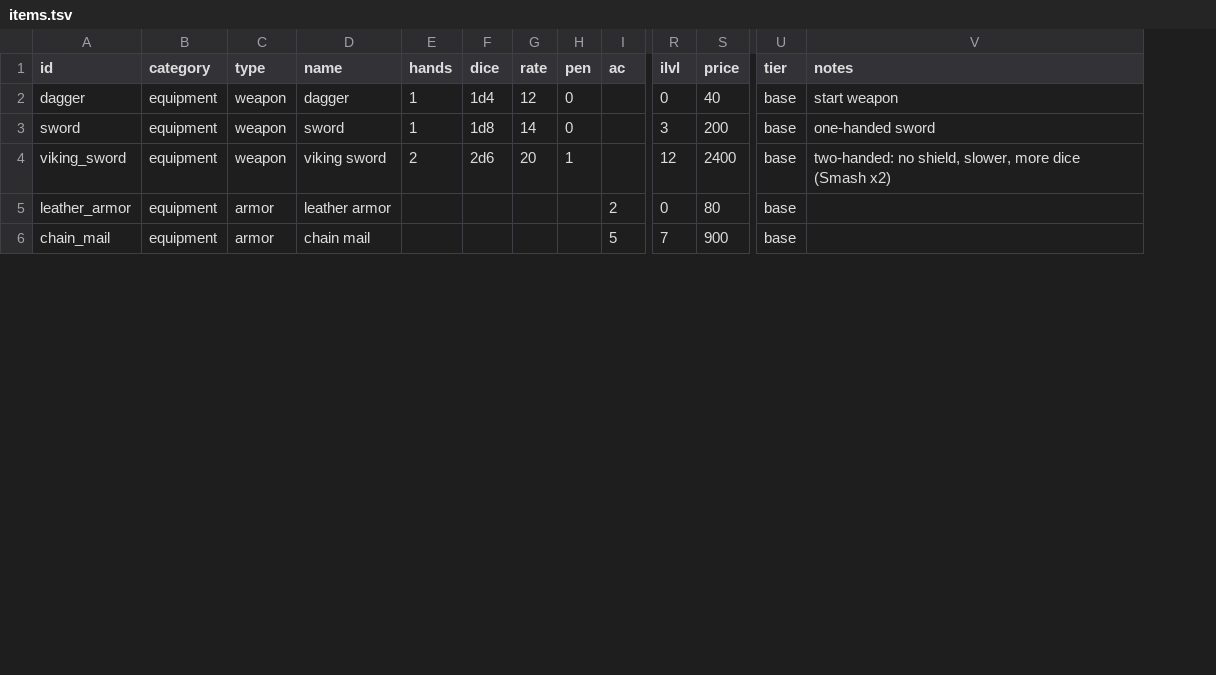
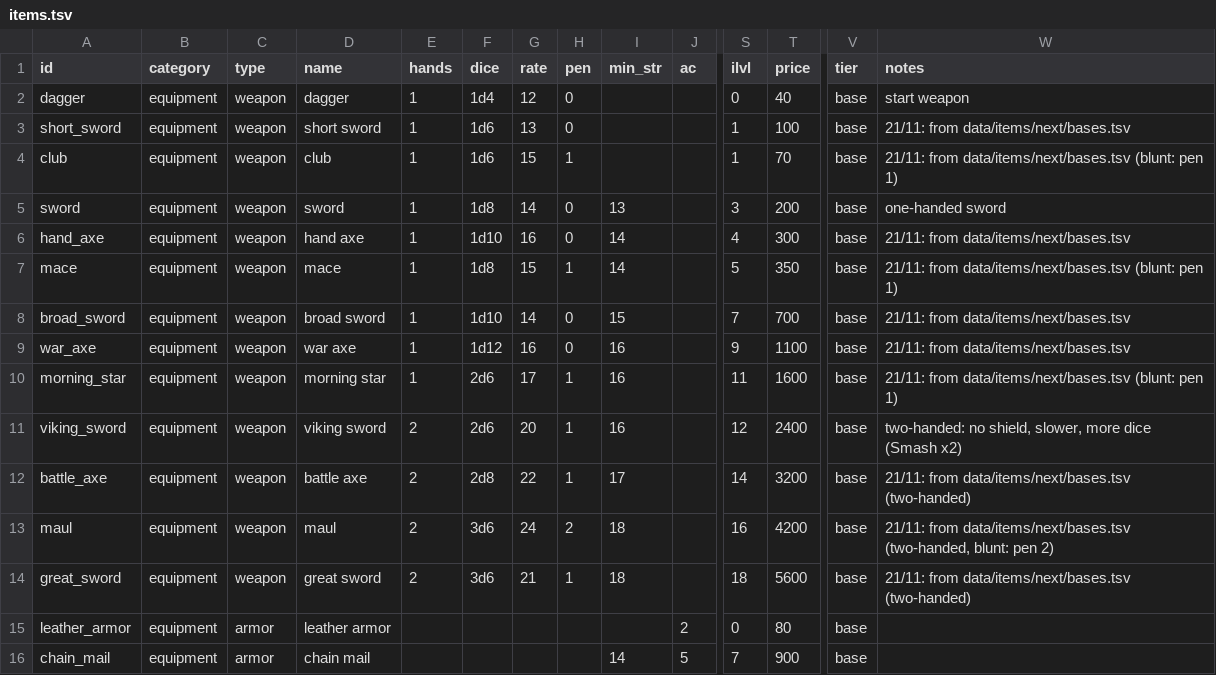
Before and after one commit to caporalesimone/barbarian-the-blood-path, a TSV file: data/items/items.tsv, drawn as a sheet; only a part is shown, gaps mark what is left out; addresses are those after the commit; rows hold the shown columns only; the diff names each change by its address in the sheet, - before the commit and + after, or states it on an @@ line.

```diff
--- a/data/items/items.tsv
+++ b/data/items/items.tsv
+column I (min_str), row 5: 13; row 11: 16; row 16: 14
+row 3: short_sword | equipment | weapon | short sword | 1 | 1d6 | 13 | 0 |  |  | 1 | 100 | base | 21/11: from data/items/next/bases.tsv
+row 4: club | equipment | weapon | club | 1 | 1d6 | 15 | 1 |  |  | 1 | 70 | base | 21/11: from data/items/next/bases.tsv (blunt: pen 1)
+row 6: hand_axe | equipment | weapon | hand axe | 1 | 1d10 | 16 | 0 | 14 |  | 4 | 300 | base | 21/11: from data/items/next/bases.tsv
+row 7: mace | equipment | weapon | mace | 1 | 1d8 | 15 | 1 | 14 |  | 5 | 350 | base | 21/11: from data/items/next/bases.tsv (blunt: pen 1)
+row 8: broad_sword | equipment | weapon | broad sword | 1 | 1d10 | 14 | 0 | 15 |  | 7 | 700 | base | 21/11: from data/items/next/bases.tsv
+row 9: war_axe | equipment | weapon | war axe | 1 | 1d12 | 16 | 0 | 16 |  | 9 | 1100 | base | 21/11: from data/items/next/bases.tsv
+row 10: morning_star | equipment | weapon | morning star | 1 | 2d6 | 17 | 1 | 16 |  | 11 | 1600 | base | 21/11: from data/items/next/bases.tsv (blunt: pen 1)
+row 12: battle_axe | equipment | weapon | battle axe | 2 | 2d8 | 22 | 1 | 17 |  | 14 | 3200 | base | 21/11: from data/items/next/bases.tsv (two-handed)
+row 13: maul | equipment | weapon | maul | 2 | 3d6 | 24 | 2 | 18 |  | 16 | 4200 | base | 21/11: from data/items/next/bases.tsv (two-handed, blunt: pen 2)
+row 14: great_sword | equipment | weapon | great sword | 2 | 3d6 | 21 | 1 | 18 |  | 18 | 5600 | base | 21/11: from data/items/next/bases.tsv (two-handed)
```
Also changed, not shown: 15 other files.
